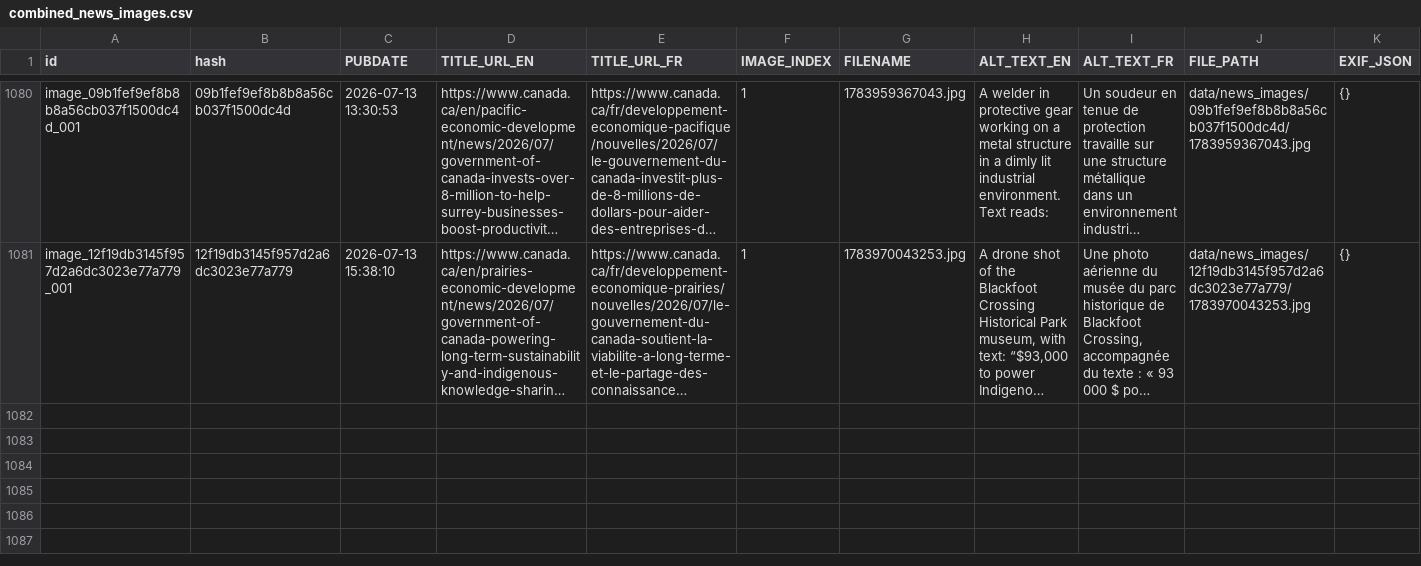
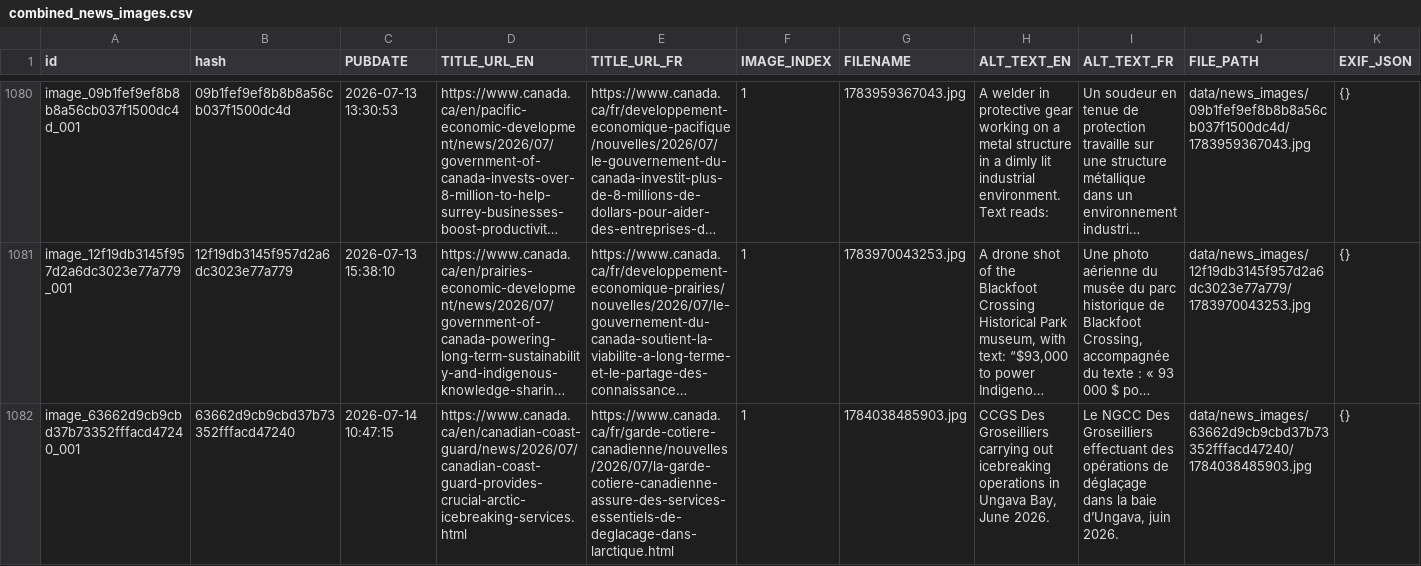
Before and after one commit to PatLittle/GC-News-Nouvelles-GC, a CSV file: combined_news_images.csv, drawn as a sheet; only a part is shown, gaps mark what is left out; long unchanged cells end in …; the diff names each change by its address in the sheet, - before the commit and + after, or states it on an @@ line.

```diff
--- a/combined_news_images.csv
+++ b/combined_news_images.csv
+row 1082: image_63662d9cb9cbd37b73352fffacd47240_001 | 63662d9cb9cbd37b73352fffacd47240 | 2026-07-14 10:47:15 | https://www.canada.ca/en/canadian-coast-guard/news/2026/07/canadian-coast-guard-provides-crucial-arctic-icebreaking-services.html | https://www.canada.ca/fr/garde-cotiere-canadienne/nouvelles/2026/07/la-garde-cotiere-canadienne-assure-des-services-essentiels-de-deglacage-dans-larctique.html | 1 | 1784038485903.jpg | CCGS Des Groseilliers carrying out icebreaking operations in Ungava Bay, June 2026. | Le NGCC Des Groseilliers effectuant des opérations de déglaçage dans la baie d’Ungava, juin 2026. | data/news_images/63662d9cb9cbd37b73352fffacd47240/1784038485903.jpg | {}
```
Also changed, not shown: 2 other files.
